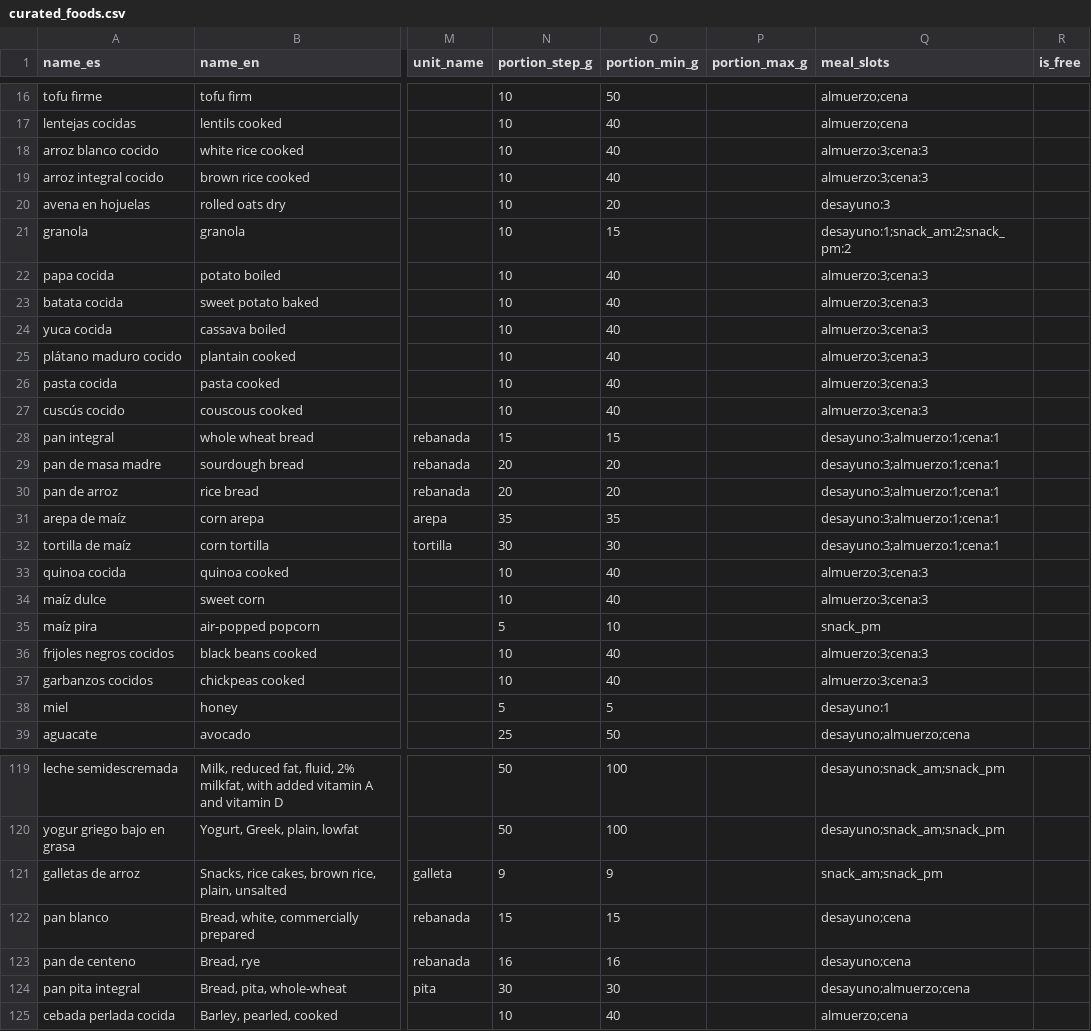
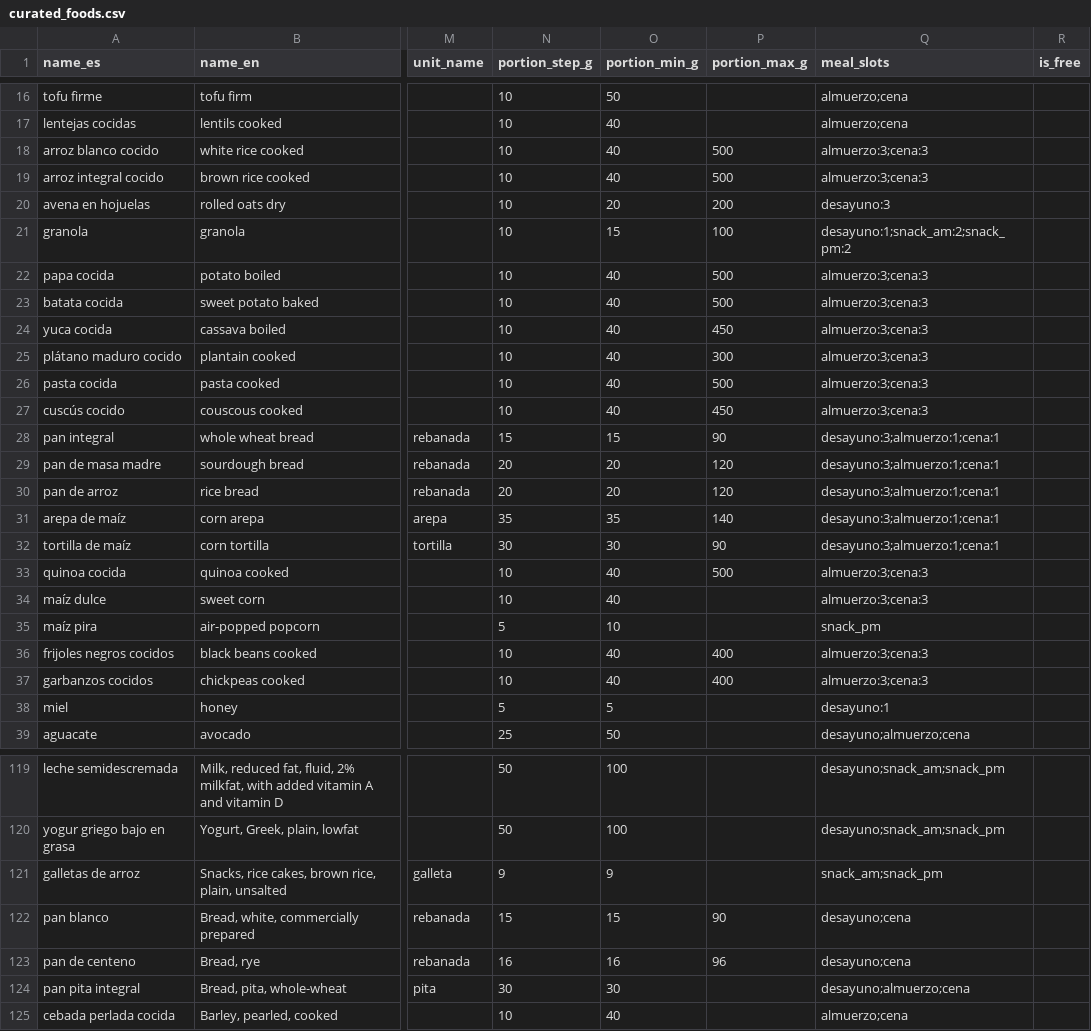
Before and after one commit to chrisusech/Nutriplan, a CSV file: data/foods/curated_foods.csv, drawn as a sheet; only a part is shown, gaps mark what is left out; the diff covers the shown part only; the diff names each change by its address in the sheet, - before the commit and + after, or states it on an @@ line.

```diff
--- a/data/foods/curated_foods.csv
+++ b/data/foods/curated_foods.csv
-P18:P19 (portion_max_g): (empty)
+P18:P19 (portion_max_g): 500
-P20 (portion_max_g): (empty)
+P20 (portion_max_g): 200
-P21 (portion_max_g): (empty)
+P21 (portion_max_g): 100
-P22:P23 (portion_max_g): (empty)
+P22:P23 (portion_max_g): 500
-P24 (portion_max_g): (empty)
+P24 (portion_max_g): 450
-P25 (portion_max_g): (empty)
+P25 (portion_max_g): 300
-P26 (portion_max_g): (empty)
+P26 (portion_max_g): 500
-P27 (portion_max_g): (empty)
+P27 (portion_max_g): 450
-P28 (portion_max_g): (empty)
+P28 (portion_max_g): 90
-P29:P30 (portion_max_g): (empty)
+P29:P30 (portion_max_g): 120
-P31 (portion_max_g): (empty)
+P31 (portion_max_g): 140
-P32 (portion_max_g): (empty)
+P32 (portion_max_g): 90
-P33 (portion_max_g): (empty)
+P33 (portion_max_g): 500
-P36:P37 (portion_max_g): (empty)
+P36:P37 (portion_max_g): 400
-P122 (portion_max_g): (empty)
+P122 (portion_max_g): 90
-P123 (portion_max_g): (empty)
+P123 (portion_max_g): 96
```
Also changed, not shown: 1 edited cell elsewhere in this file, 7 other files.
